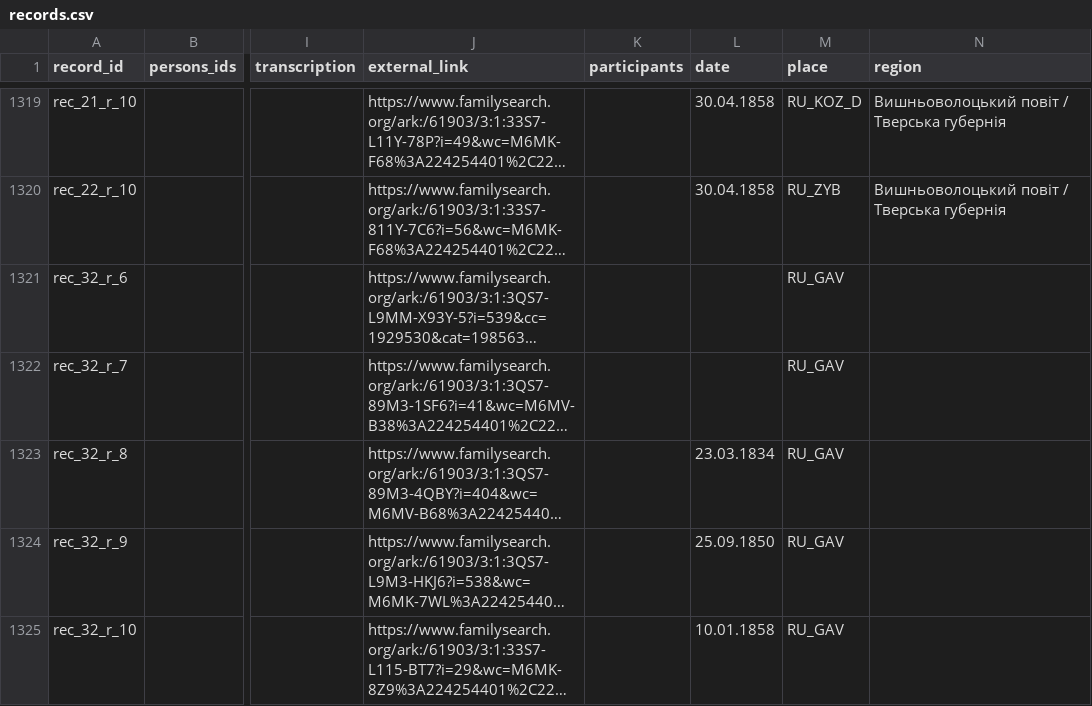
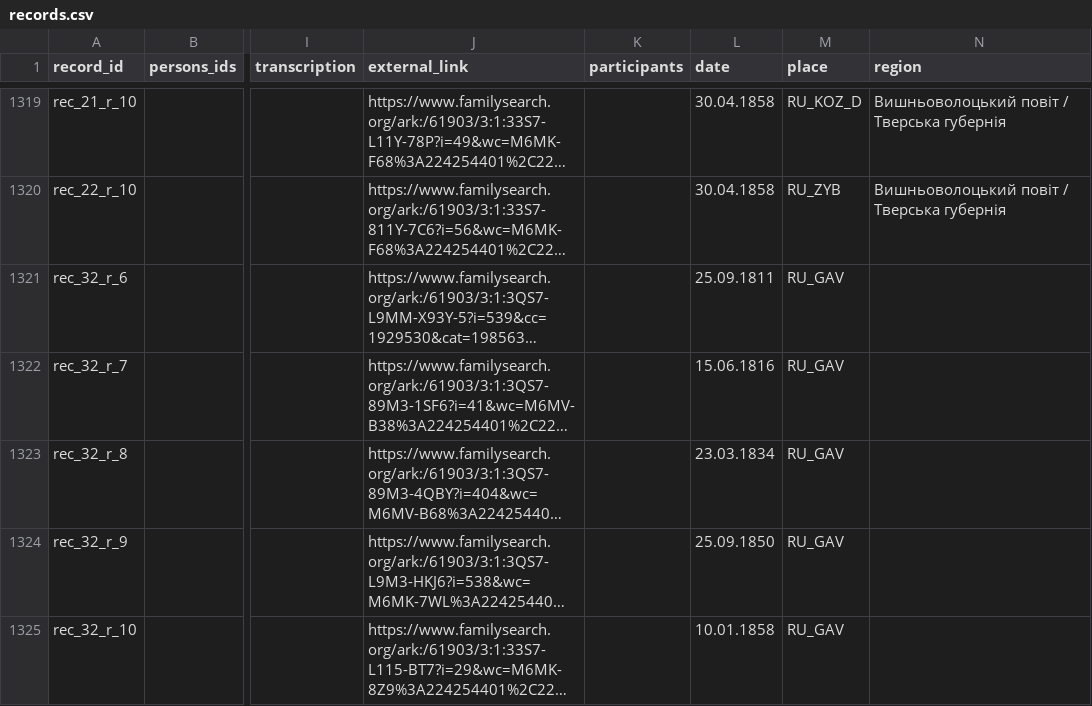
Before and after one commit to John7794/geneo, a CSV file: data/db/uk/records.csv, drawn as a sheet; only a part is shown, gaps mark what is left out; long unchanged cells end in …; the diff names each change by its address in the sheet, - before the commit and + after, or states it on an @@ line.

Commit message:
chore: update genealogy records and metadata
Remove outdated entry from records and refresh database sync timestamp.

```diff
--- a/data/db/uk/records.csv
+++ b/data/db/uk/records.csv
-L1321 (date): (empty)
+L1321 (date): 25.09.1811
-L1322 (date): (empty)
+L1322 (date): 15.06.1816
```
Also changed, not shown: 1 other file.
